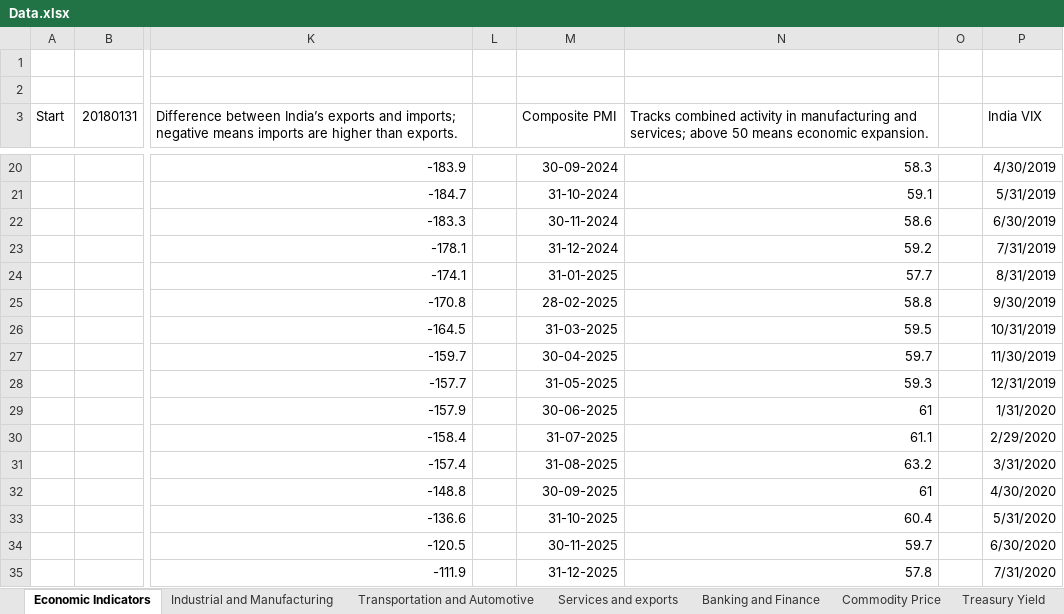
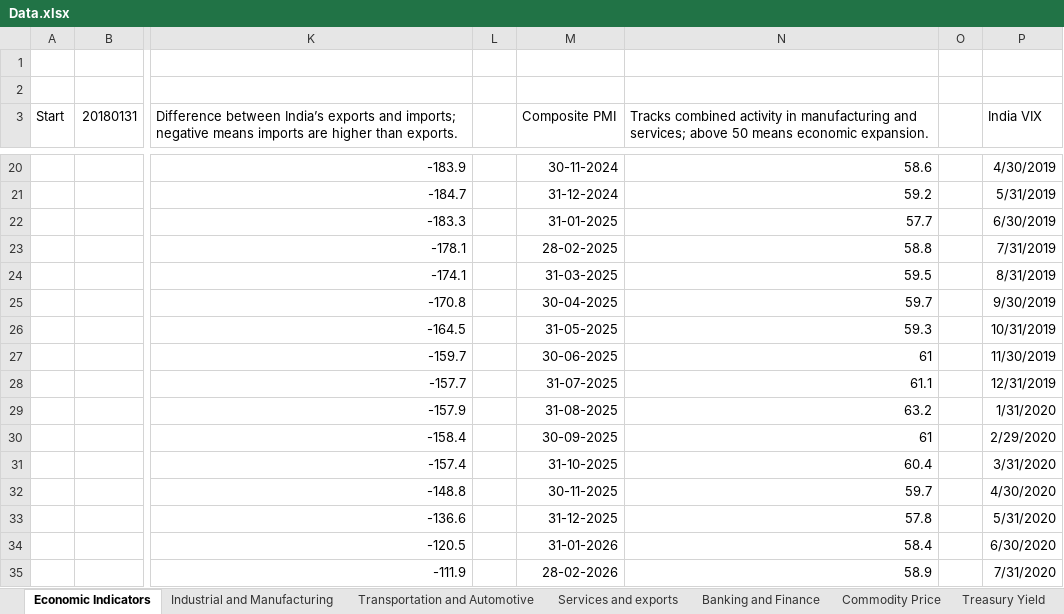
Before and after one commit to sevenalpharesearch-debug/Economic-Quarterly-Dashboard, an Excel workbook: Data.xlsx, sheet Economic Indicators, drawn as a sheet; only a part is shown, gaps mark what is left out; values as stored, in another font and other column widths than the file's, no borders; the diff covers the shown part only; the diff names each change by its address in the sheet, - before the commit and + after, or states it on an @@ line.

```diff
--- a/Data.xlsx (sheet Economic Indicators)
+++ b/Data.xlsx (sheet Economic Indicators)
-M20 (Composite PMI): 30-09-2024
+M20 (Composite PMI): 30-11-2024
-N20: 58.3
+N20: 58.6
-M21 (Composite PMI): 31-10-2024
+M21 (Composite PMI): 31-12-2024
-N21: 59.1
+N21: 59.2
-M22 (Composite PMI): 30-11-2024
+M22 (Composite PMI): 31-01-2025
-N22: 58.6
+N22: 57.7
-M23 (Composite PMI): 31-12-2024
+M23 (Composite PMI): 28-02-2025
-N23: 59.2
+N23: 58.8
-M24 (Composite PMI): 31-01-2025
+M24 (Composite PMI): 31-03-2025
-N24: 57.7
+N24: 59.5
-M25 (Composite PMI): 28-02-2025
+M25 (Composite PMI): 30-04-2025
-N25: 58.8
+N25: 59.7
-M26 (Composite PMI): 31-03-2025
+M26 (Composite PMI): 31-05-2025
-N26: 59.5
+N26: 59.3
-M27 (Composite PMI): 30-04-2025
+M27 (Composite PMI): 30-06-2025
-N27: 59.7
+N27: 61
-M28 (Composite PMI): 31-05-2025
+M28 (Composite PMI): 31-07-2025
-N28: 59.3
+N28: 61.1
-M29 (Composite PMI): 30-06-2025
+M29 (Composite PMI): 31-08-2025
-N29: 61
+N29: 63.2
-M30 (Composite PMI): 31-07-2025
+M30 (Composite PMI): 30-09-2025
-N30: 61.1
+N30: 61
-M31 (Composite PMI): 31-08-2025
+M31 (Composite PMI): 31-10-2025
-N31: 63.2
+N31: 60.4
-M32 (Composite PMI): 30-09-2025
+M32 (Composite PMI): 30-11-2025
-N32: 61
+N32: 59.7
-M33 (Composite PMI): 31-10-2025
+M33 (Composite PMI): 31-12-2025
-N33: 60.4
+N33: 57.8
-M34 (Composite PMI): 30-11-2025
+M34 (Composite PMI): 31-01-2026
-N34: 59.7
+N34: 58.4
-M35 (Composite PMI): 31-12-2025
+M35 (Composite PMI): 28-02-2026
-N35: 57.8
+N35: 58.9
```
Also changed, not shown: 1 added row and 54 edited cells elsewhere in this sheet, sheet Commodity Price, sheet Industrial and Manufacturing, sheet Transportation and Automotive, sheet Services and exports, sheet Banking and Finance, sheet Market Dashboard, 2 more sheets, 1 other file.
